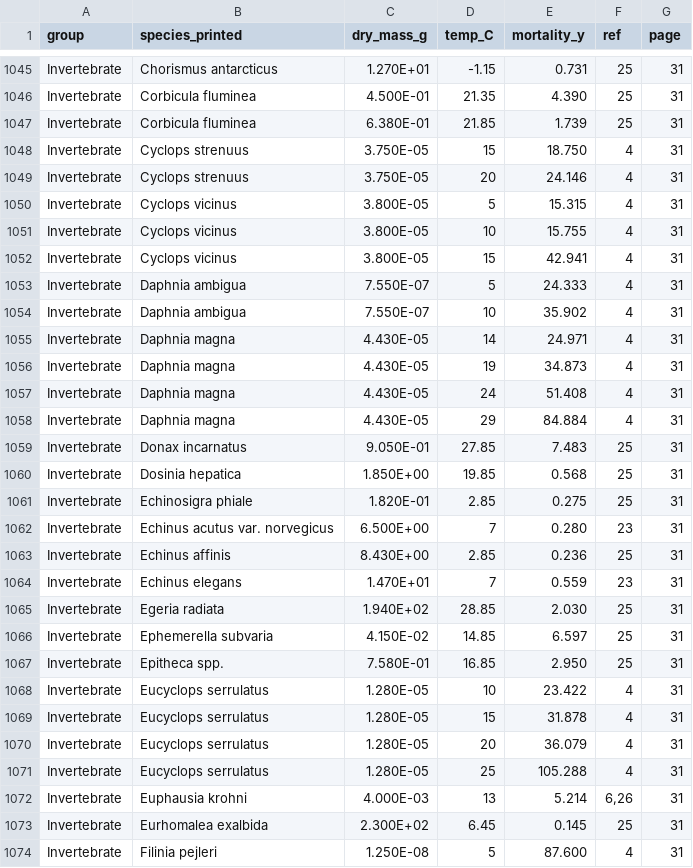
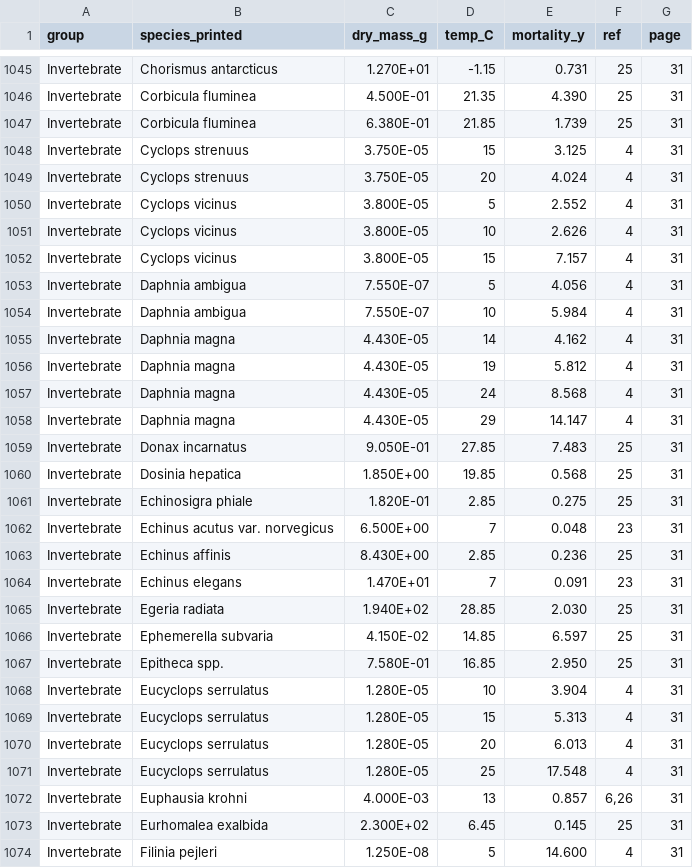
Before and after one commit to TaxonBodyMassML/TaxonBodyMass_DB, a CSV file: sources/databases/McCoy_2008/McCoy_2008_appendixS1.csv, drawn as a sheet; only a part is shown, gaps mark what is left out; the diff covers the shown part only.

```diff
--- a/sources/databases/McCoy_2008/McCoy_2008_appendixS1.csv
+++ b/sources/databases/McCoy_2008/McCoy_2008_appendixS1.csv
@@ -1047,13 +1047,13 @@ Invertebrate,Corbicula fluminea,4.500E-01,21.35,4.390,25,31
 Invertebrate,Corbicula fluminea,6.380E-01,21.85,1.739,25,31
-Invertebrate,Cyclops strenuus,3.750E-05,15,18.750,4,31
-Invertebrate,Cyclops strenuus,3.750E-05,20,24.146,4,31
-Invertebrate,Cyclops vicinus,3.800E-05,5,15.315,4,31
-Invertebrate,Cyclops vicinus,3.800E-05,10,15.755,4,31
-Invertebrate,Cyclops vicinus,3.800E-05,15,42.941,4,31
-Invertebrate,Daphnia ambigua,7.550E-07,5,24.333,4,31
-Invertebrate,Daphnia ambigua,7.550E-07,10,35.902,4,31
-Invertebrate,Daphnia magna,4.430E-05,14,24.971,4,31
-Invertebrate,Daphnia magna,4.430E-05,19,34.873,4,31
-Invertebrate,Daphnia magna,4.430E-05,24,51.408,4,31
-Invertebrate,Daphnia magna,4.430E-05,29,84.884,4,31
+Invertebrate,Cyclops strenuus,3.750E-05,15,3.125,4,31
+Invertebrate,Cyclops strenuus,3.750E-05,20,4.024,4,31
+Invertebrate,Cyclops vicinus,3.800E-05,5,2.552,4,31
+Invertebrate,Cyclops vicinus,3.800E-05,10,2.626,4,31
+Invertebrate,Cyclops vicinus,3.800E-05,15,7.157,4,31
+Invertebrate,Daphnia ambigua,7.550E-07,5,4.056,4,31
+Invertebrate,Daphnia ambigua,7.550E-07,10,5.984,4,31
+Invertebrate,Daphnia magna,4.430E-05,14,4.162,4,31
+Invertebrate,Daphnia magna,4.430E-05,19,5.812,4,31
+Invertebrate,Daphnia magna,4.430E-05,24,8.568,4,31
+Invertebrate,Daphnia magna,4.430E-05,29,14.147,4,31
 Invertebrate,Donax incarnatus,9.050E-01,27.85,7.483,25,31
@@ -1061,5 +1061,5 @@ Invertebrate,Dosinia hepatica,1.850E+00,19.85,0.568,25,31
 Invertebrate,Echinosigra phiale,1.820E-01,2.85,0.275,25,31
-Invertebrate,Echinus acutus var. norvegicus,6.500E+00,7,0.280,23,31
+Invertebrate,Echinus acutus var. norvegicus,6.500E+00,7,0.048,23,31
 Invertebrate,Echinus affinis,8.430E+00,2.85,0.236,25,31
-Invertebrate,Echinus elegans,1.470E+01,7,0.559,23,31
+Invertebrate,Echinus elegans,1.470E+01,7,0.091,23,31
 Invertebrate,Egeria radiata,1.940E+02,28.85,2.030,25,31
@@ -1067,8 +1067,8 @@ Invertebrate,Ephemerella subvaria,4.150E-02,14.85,6.597,25,31
 Invertebrate,Epitheca spp.,7.580E-01,16.85,2.950,25,31
-Invertebrate,Eucyclops serrulatus,1.280E-05,10,23.422,4,31
-Invertebrate,Eucyclops serrulatus,1.280E-05,15,31.878,4,31
-Invertebrate,Eucyclops serrulatus,1.280E-05,20,36.079,4,31
-Invertebrate,Eucyclops serrulatus,1.280E-05,25,105.288,4,31
-Invertebrate,Euphausia krohni,4.000E-03,13,5.214,"6,26",31
+Invertebrate,Eucyclops serrulatus,1.280E-05,10,3.904,4,31
+Invertebrate,Eucyclops serrulatus,1.280E-05,15,5.313,4,31
+Invertebrate,Eucyclops serrulatus,1.280E-05,20,6.013,4,31
+Invertebrate,Eucyclops serrulatus,1.280E-05,25,17.548,4,31
+Invertebrate,Euphausia krohni,4.000E-03,13,0.857,"6,26",31
 Invertebrate,Eurhomalea exalbida,2.300E+02,6.45,0.145,25,31
-Invertebrate,Filinia pejleri,1.250E-08,5,87.600,4,31
+Invertebrate,Filinia pejleri,1.250E-08,5,14.600,4,31
```
Also changed, not shown: 1 removed row and 165 edited cells elsewhere in this file, sources/databases/McCoy_2008/appendixS1_references.csv, 2 other files.
